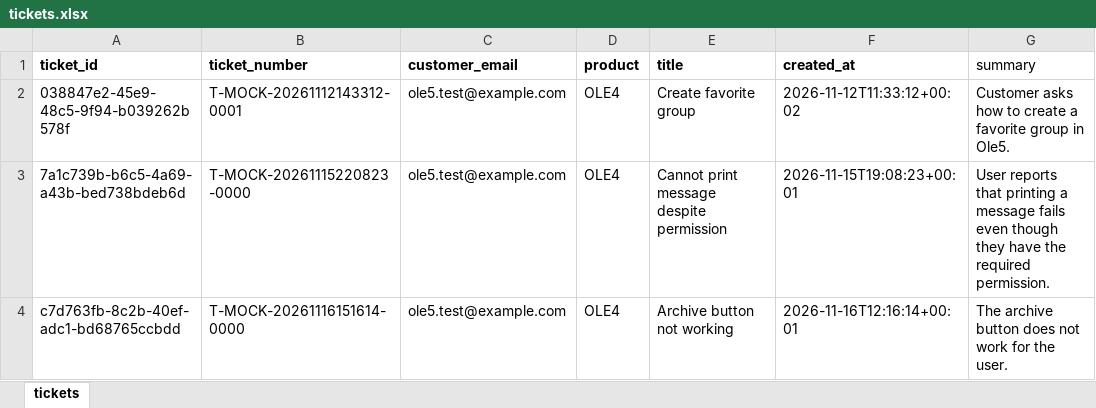
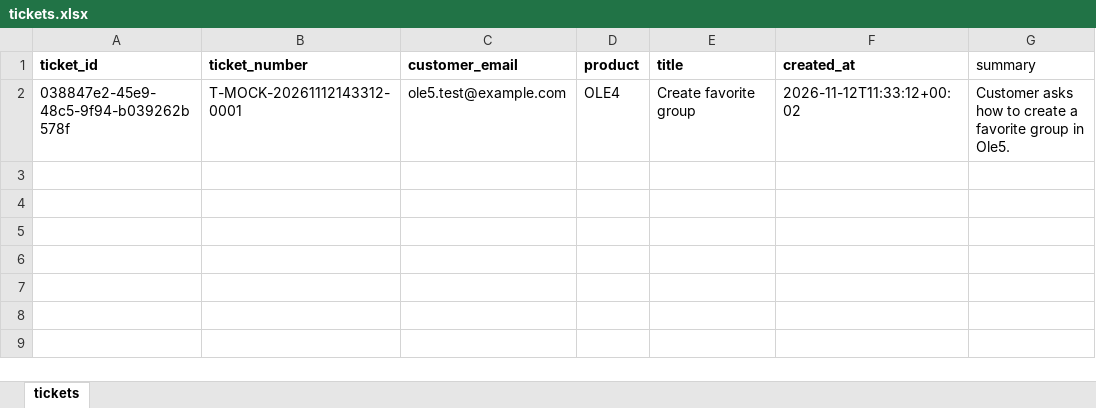
Before and after one commit to jouryABDULLAH/Ole5-chatbot, an Excel workbook: sheets/tickets.xlsx, sheet tickets, drawn as a sheet; values as stored, in another font and other column widths than the file's, no borders; the diff names each change by its address in the sheet, - before the commit and + after, or states it on an @@ line.

```diff
--- a/sheets/tickets.xlsx (sheet tickets)
+++ b/sheets/tickets.xlsx (sheet tickets)
-row 3: 7a1c739b-b6c5-4a69-a43b-bed738bdeb6d | T-MOCK-20261115220823-0000 | ole5.test@example.com | OLE4 | Cannot print message despite permission | 2026-11-15T19:08:23+00:01 | User reports that printing a message fails even though they have the required permission.
-row 4: c7d763fb-8c2b-40ef-adc1-bd68765ccbdd | T-MOCK-20261116151614-0000 | ole5.test@example.com | OLE4 | Archive button not working | 2026-11-16T12:16:14+00:01 | The archive button does not work for the user.
```
Also changed, not shown: 5 other files.
